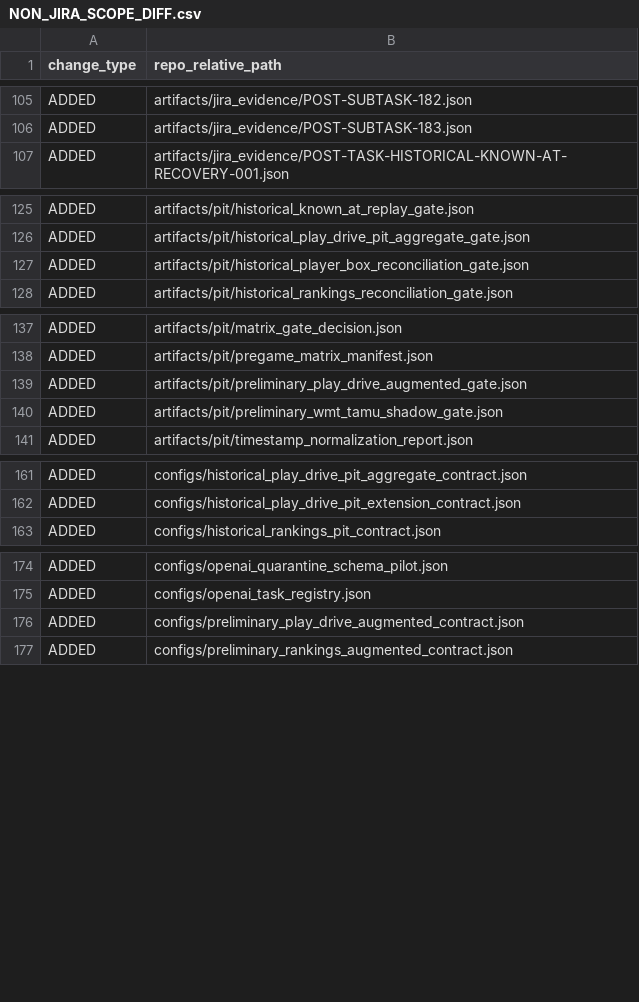
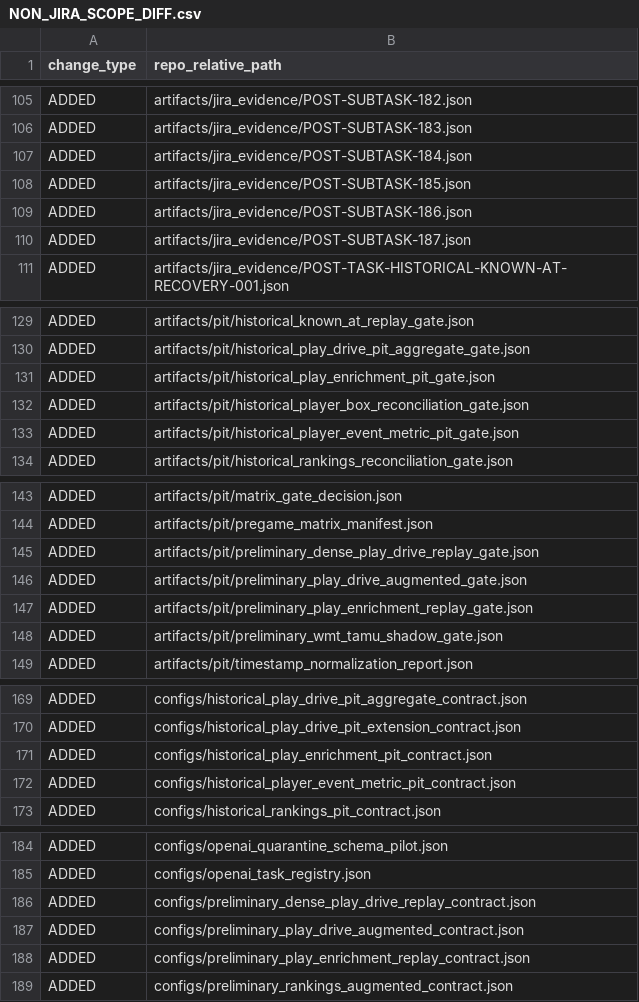
Before and after one commit to KevinSGarrett/BatteredAggieSyndrome, a CSV file: jira/validation/NON_JIRA_SCOPE_DIFF.csv, drawn as a sheet; only a part is shown, gaps mark what is left out; the diff covers the shown part only.

Commit message:
chore(BAT-544): synchronize completion and Jira catch-up (#189)

```diff
--- a/jira/validation/NON_JIRA_SCOPE_DIFF.csv
+++ b/jira/validation/NON_JIRA_SCOPE_DIFF.csv
@@ -106,2 +106,6 @@ ADDED,artifacts/jira_evidence/POST-SUBTASK-182.json
 ADDED,artifacts/jira_evidence/POST-SUBTASK-183.json
+ADDED,artifacts/jira_evidence/POST-SUBTASK-184.json
+ADDED,artifacts/jira_evidence/POST-SUBTASK-185.json
+ADDED,artifacts/jira_evidence/POST-SUBTASK-186.json
+ADDED,artifacts/jira_evidence/POST-SUBTASK-187.json
 ADDED,artifacts/jira_evidence/POST-TASK-HISTORICAL-KNOWN-AT-RECOVERY-001.json
@@ -126,3 +130,5 @@ ADDED,artifacts/pit/historical_known_at_replay_gate.json
 ADDED,artifacts/pit/historical_play_drive_pit_aggregate_gate.json
+ADDED,artifacts/pit/historical_play_enrichment_pit_gate.json
 ADDED,artifacts/pit/historical_player_box_reconciliation_gate.json
+ADDED,artifacts/pit/historical_player_event_metric_pit_gate.json
 ADDED,artifacts/pit/historical_rankings_reconciliation_gate.json
@@ -138,3 +144,5 @@ ADDED,artifacts/pit/matrix_gate_decision.json
 ADDED,artifacts/pit/pregame_matrix_manifest.json
+ADDED,artifacts/pit/preliminary_dense_play_drive_replay_gate.json
 ADDED,artifacts/pit/preliminary_play_drive_augmented_gate.json
+ADDED,artifacts/pit/preliminary_play_enrichment_replay_gate.json
 ADDED,artifacts/pit/preliminary_wmt_tamu_shadow_gate.json
@@ -162,2 +170,4 @@ ADDED,configs/historical_play_drive_pit_aggregate_contract.json
 ADDED,configs/historical_play_drive_pit_extension_contract.json
+ADDED,configs/historical_play_enrichment_pit_contract.json
+ADDED,configs/historical_player_event_metric_pit_contract.json
 ADDED,configs/historical_rankings_pit_contract.json
@@ -175,3 +185,5 @@ ADDED,configs/openai_quarantine_schema_pilot.json
 ADDED,configs/openai_task_registry.json
+ADDED,configs/preliminary_dense_play_drive_replay_contract.json
 ADDED,configs/preliminary_play_drive_augmented_contract.json
+ADDED,configs/preliminary_play_enrichment_replay_contract.json
 ADDED,configs/preliminary_rankings_augmented_contract.json
```
Also changed, not shown: 10 added rows elsewhere in this file, jira/import/POST_IMPORT_KEY_MAP.csv, jira/index/ARTIFACT_TRACEABILITY.csv, 25 other files.
